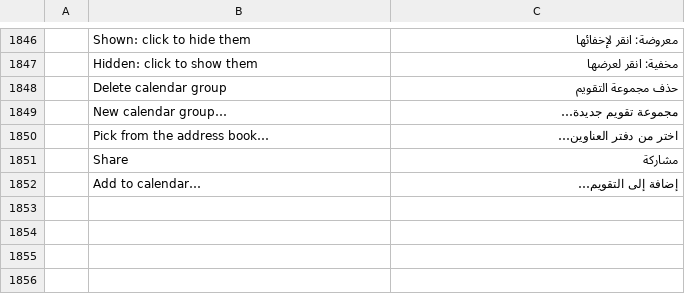
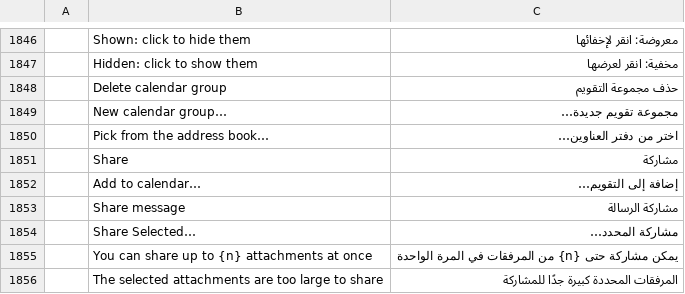
Before and after one commit to xe7485/mailcraftAndroid, a TSV file: crates/ui-egui/src/i18n/ar.tsv, drawn as a sheet; only a part is shown, gaps mark what is left out; the diff names each change by its address in the sheet, - before the commit and + after, or states it on an @@ line.

```diff
--- a/crates/ui-egui/src/i18n/ar.tsv
+++ b/crates/ui-egui/src/i18n/ar.tsv
+row 1853:  | Share message | مشاركة الرسالة
+row 1854:  | Share Selected… | مشاركة المحدد…
+row 1855:  | You can share up to {n} attachments at once | يمكن مشاركة حتى {n} من المرفقات في المرة الواحدة
+row 1856:  | The selected attachments are too large to share | المرفقات المحددة كبيرة جدًا للمشاركة
```
Also changed, not shown: crates/ui-egui/src/i18n/fr.tsv, crates/ui-egui/src/i18n/he.tsv, 19 other files.
